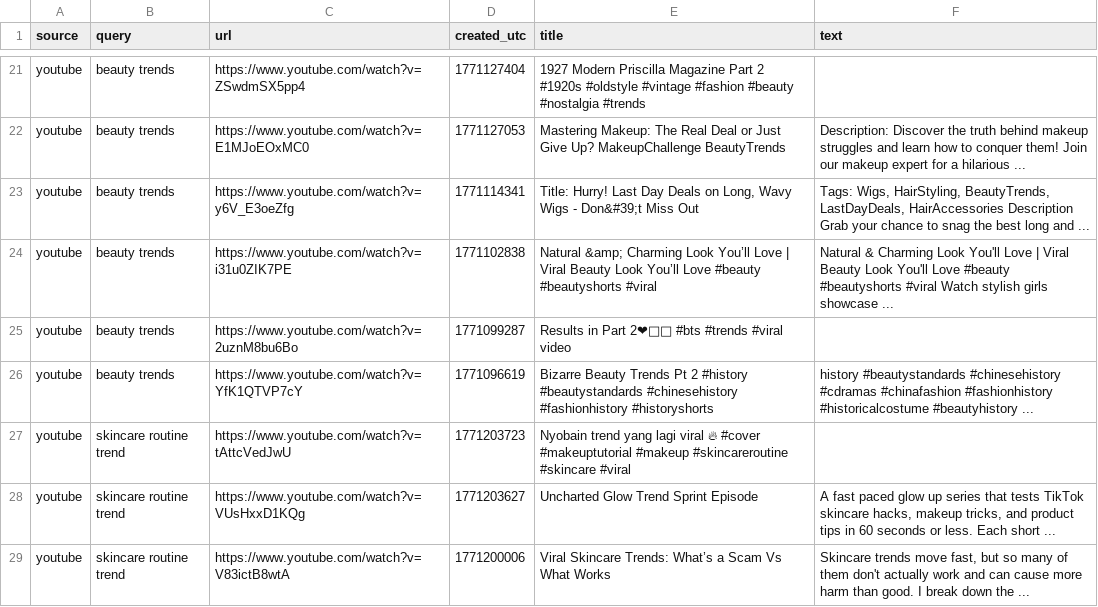
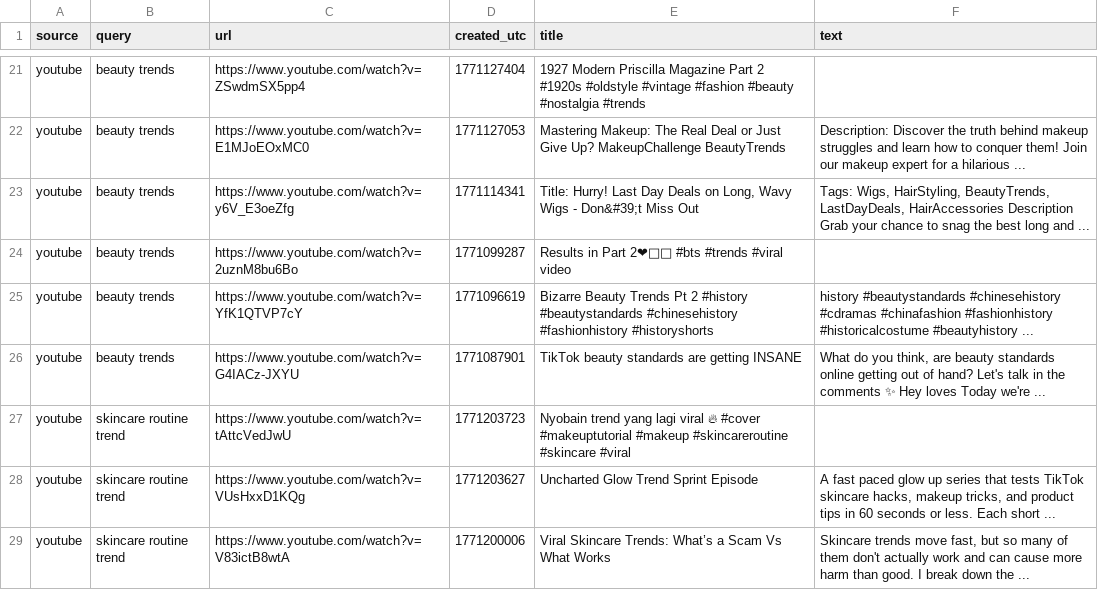
Before and after one commit to prettylittledata/prettylittledata, a CSV file: data/beauty_youtube_raw.csv, drawn as a sheet; only a part is shown, gaps mark what is left out; removed rows and columns are numbered as before the commit, all else as after; the diff names each change by its address in the sheet, - before the commit and + after, or states it on an @@ line.

```diff
--- a/data/beauty_youtube_raw.csv
+++ b/data/beauty_youtube_raw.csv
-row 24: youtube | beauty trends | https://www.youtube.com/watch?v=i31u0ZIK7PE | 1771102838 | Natural &amp; Charming Look You’ll Love | Viral Beauty Look You’ll Love #beauty #beautyshorts #viral | Natural & Charming Look You'll Love | Viral Beauty Look You'll Love #beauty #beautyshorts #viral Watch stylish girls showcase ...
+row 26: youtube | beauty trends | https://www.youtube.com/watch?v=G4IACz-JXYU | 1771087901 | TikTok beauty standards are getting INSANE | What do you think, are beauty standards online getting out of hand? Let's talk in the comments ✨ Hey loves Today we're ...
```
Also changed, not shown: data/beauty_all_raw.csv, data/beauty_increasing_terms.csv, 4 other files.
